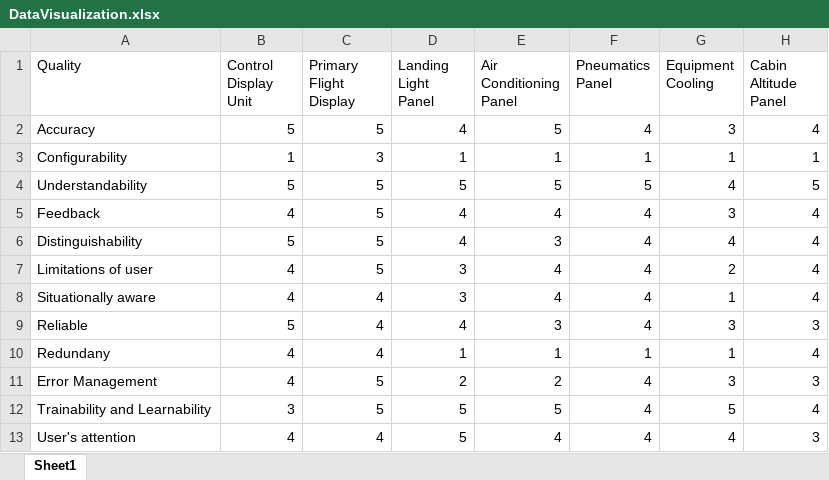
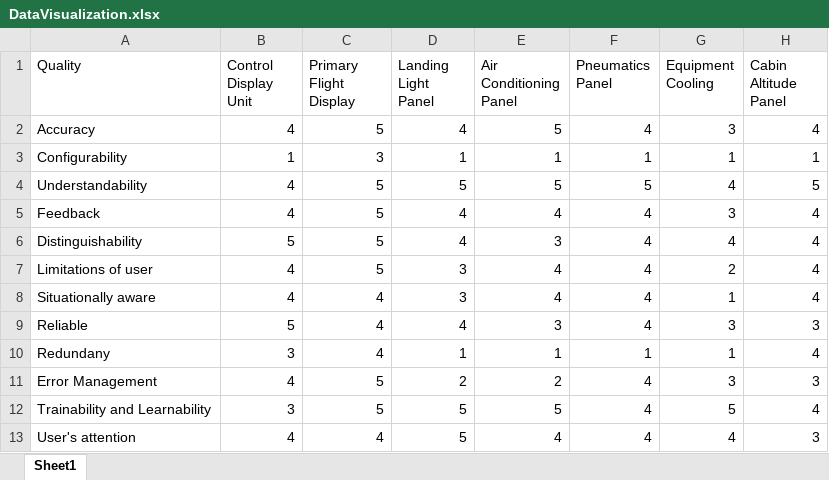
Before and after one commit to CHAKOTAY99/ICT3911Code, an Excel workbook: DataVisualization.xlsx, sheet Sheet1, drawn as a sheet; only a part is shown; values as stored, in another font and other column widths than the file's, no borders; the diff names each change by its address in the sheet, - before the commit and + after, or states it on an @@ line.

```diff
--- a/DataVisualization.xlsx (sheet Sheet1)
+++ b/DataVisualization.xlsx (sheet Sheet1)
-B2 (Control Display Unit): 5
+B2 (Control Display Unit): 4
-B4 (Control Display Unit): 5
+B4 (Control Display Unit): 4
-B10 (Control Display Unit): 4
+B10 (Control Display Unit): 3
```
Also changed, not shown: 4 other files.
